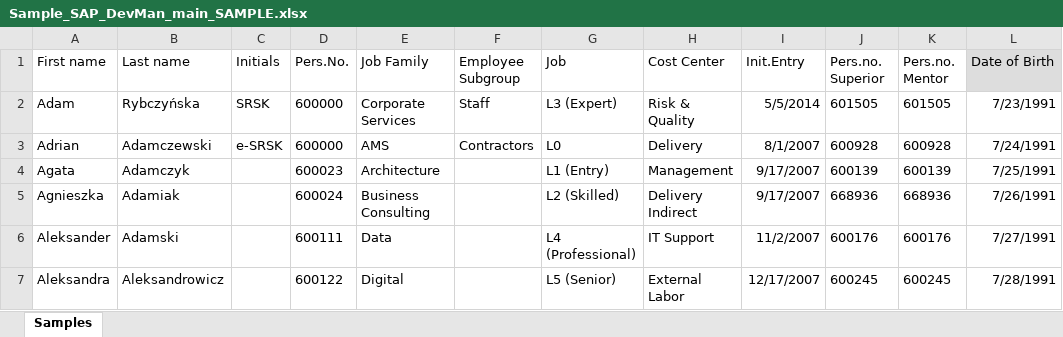
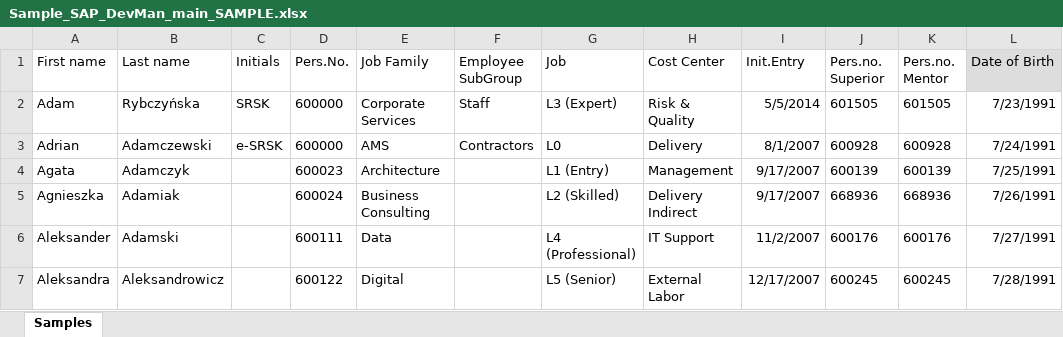
Before and after one commit to TCJ23/mentoring, an Excel workbook: Sample_SAP_DevMan_main_SAMPLE.xlsx, sheet Samples, drawn as a sheet; only a part is shown; values as stored, in another font and other column widths than the file's, no borders; the diff names each change by its address in the sheet, - before the commit and + after, or states it on an @@ line.

```diff
--- a/Sample_SAP_DevMan_main_SAMPLE.xlsx (sheet Samples)
+++ b/Sample_SAP_DevMan_main_SAMPLE.xlsx (sheet Samples)
-F1: Employee Subgroup
+F1: Employee SubGroup
```
Also changed, not shown: SAP_0MenteesAssigned_or_Blank.xlsx, SAP_2MenteesAssigned.xlsx, 17 other files.
